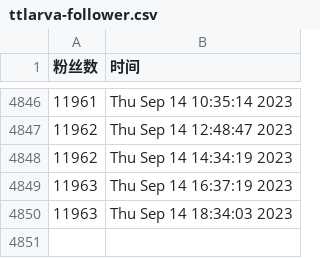
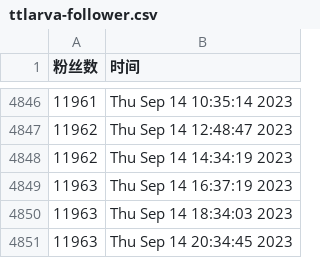
Before and after one commit to doombeaker/Larva, a CSV file: scripts/ttlarva-follower.csv, drawn as a sheet; only a part is shown, gaps mark what is left out; the diff names each change by its address in the sheet, - before the commit and + after, or states it on an @@ line.

Commit message:
update followers count daily

```diff
--- a/scripts/ttlarva-follower.csv
+++ b/scripts/ttlarva-follower.csv
+row 4851: 11963 | Thu Sep 14 20:34:45 2023
```
